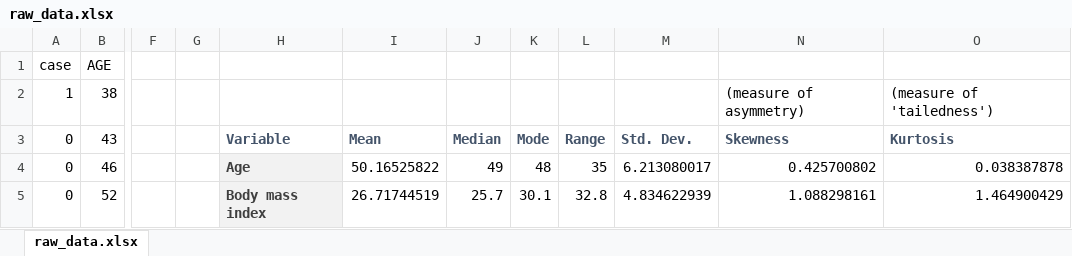
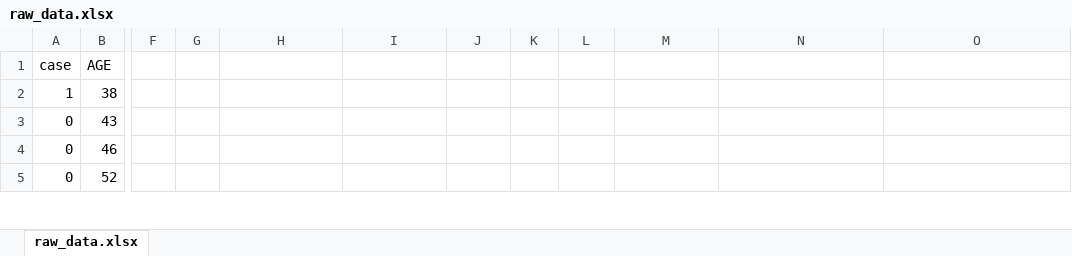
Before and after one commit to BenMcGuirk/QMUL_PhD_task, an Excel workbook: data/raw/raw_data.xlsx, sheet raw_data.xlsx, drawn as a sheet; only a part is shown, gaps mark what is left out; values as stored, in another font and other column widths than the file's, no borders; the diff covers the shown part only; the diff names each change by its address in the sheet, - before the commit and + after, or states it on an @@ line.

```diff
--- a/data/raw/raw_data.xlsx (sheet raw_data.xlsx)
+++ b/data/raw/raw_data.xlsx (sheet raw_data.xlsx)
-N2: (measure of asymmetry)
+N2: (empty)
-O2: (measure of 'tailedness')
+O2: (empty)
-H3: Variable
+H3: (empty)
-I3: Mean
+I3: (empty)
-J3: Median
+J3: (empty)
-K3: Mode
+K3: (empty)
-L3: Range
+L3: (empty)
-M3: Std. Dev.
+M3: (empty)
-N3: Skewness
+N3: (empty)
-O3: Kurtosis
+O3: (empty)
-H4: Age
+H4: (empty)
-H4:H5 fill: #F2F2F2
+H4:H5 fill: none
-I4: 50.16525822
+I4: (empty)
-J4: 49
+J4: (empty)
-K4: 48
+K4: (empty)
-L4: 35
+L4: (empty)
-M4: 6.213080017
+M4: (empty)
-N4: 0.425700802
+N4: (empty)
-O4: 0.038387878
+O4: (empty)
-H5: Body mass index
+H5: (empty)
-I5: 26.71744519
+I5: (empty)
-J5: 25.7
+J5: (empty)
-K5: 30.1
+K5: (empty)
-L5: 32.8
+L5: (empty)
-M5: 4.834622939
+M5: (empty)
-N5: 1.088298161
+N5: (empty)
-O5: 1.464900429
+O5: (empty)
```
Also changed, not shown: 8 edited cells and cell formats elsewhere in this sheet, 7 other files.
